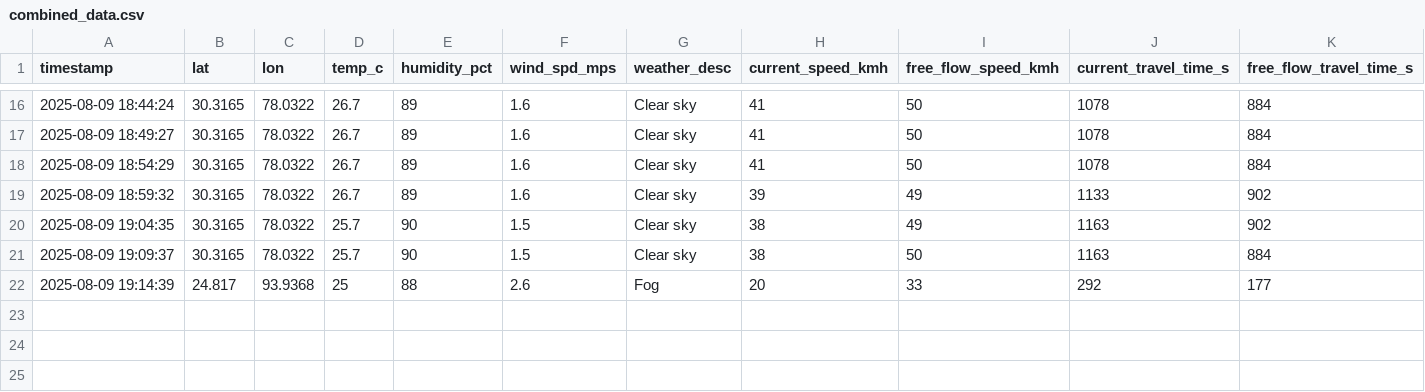
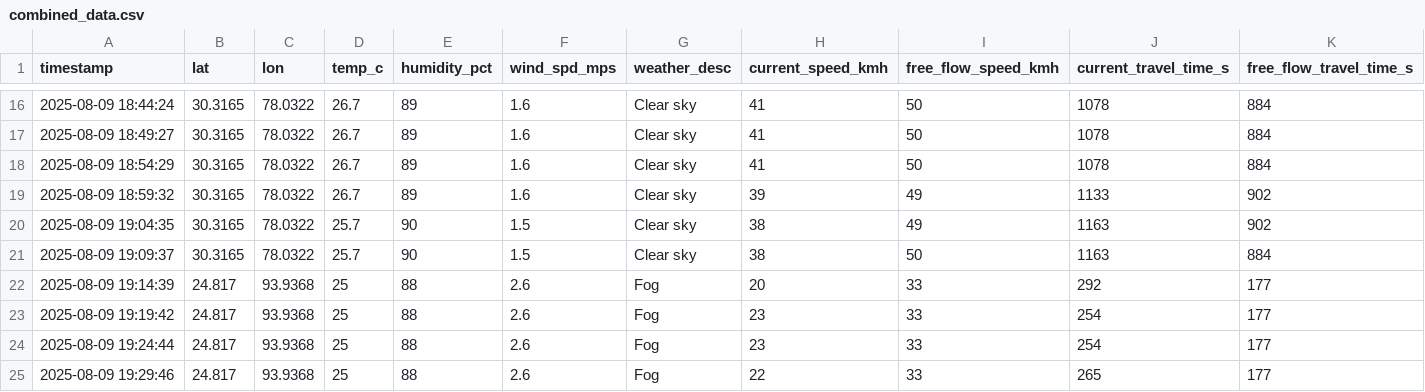
Before and after one commit to Mohankrishna07-maddila/effect-of-weather-pattern-on-productivity, a CSV file: combined_data.csv, drawn as a sheet; only a part is shown, gaps mark what is left out; rows hold the shown columns only; the diff names each change by its address in the sheet, - before the commit and + after, or states it on an @@ line.

Commit message:
Addded new data in dataset

```diff
--- a/combined_data.csv
+++ b/combined_data.csv
+row 23: 2025-08-09 19:19:42 | 24.817 | 93.9368 | 25 | 88 | 2.6 | Fog | 23 | 33 | 254 | 177
+row 24: 2025-08-09 19:24:44 | 24.817 | 93.9368 | 25 | 88 | 2.6 | Fog | 23 | 33 | 254 | 177
+row 25: 2025-08-09 19:29:46 | 24.817 | 93.9368 | 25 | 88 | 2.6 | Fog | 22 | 33 | 265 | 177
```
